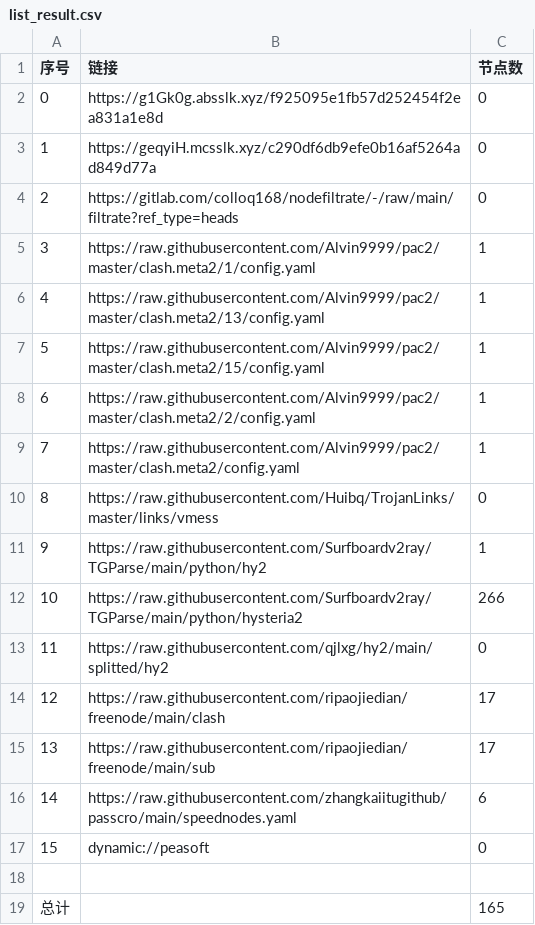
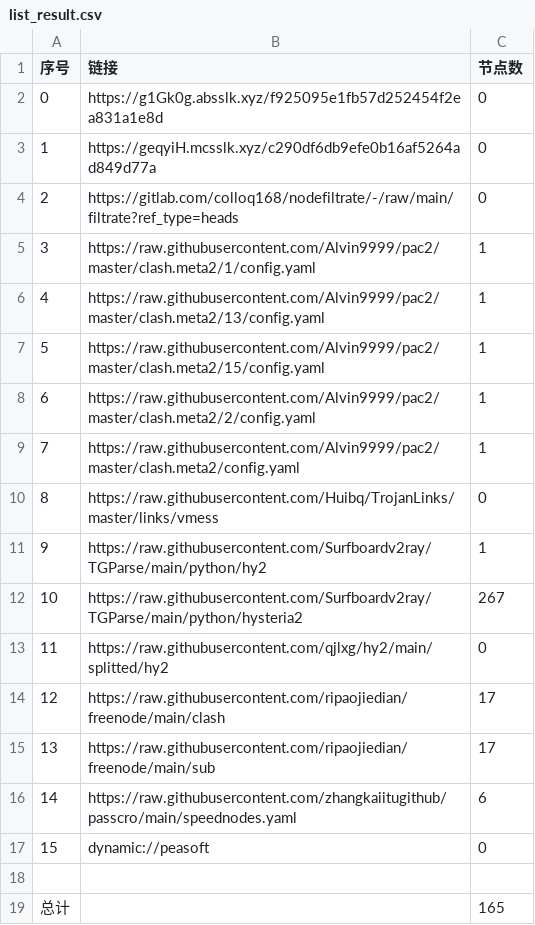
Before and after one commit to rf916711-del/AutoMergePublicNodes, a CSV file: list_result.csv, drawn as a sheet.

```diff
--- a/list_result.csv
+++ b/list_result.csv
@@ -11,3 +11,3 @@
 9,https://raw.githubusercontent.com/Surfboardv2ray/TGParse/main/python/hy2,1
-10,https://raw.githubusercontent.com/Surfboardv2ray/TGParse/main/python/hysteria2,266
+10,https://raw.githubusercontent.com/Surfboardv2ray/TGParse/main/python/hysteria2,267
 11,https://raw.githubusercontent.com/qjlxg/hy2/main/splitted/hy2,0
```
Also changed, not shown: 9 other files.
